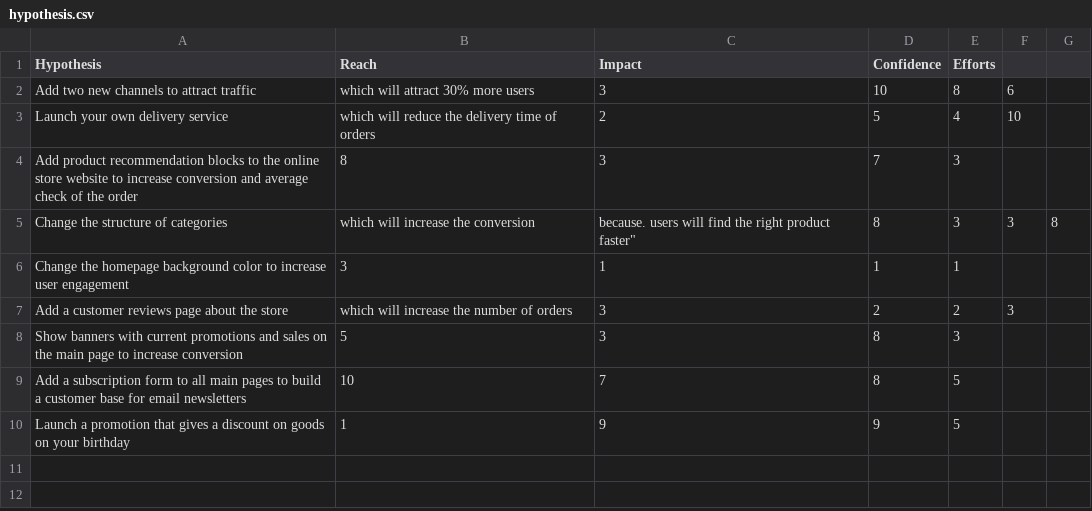
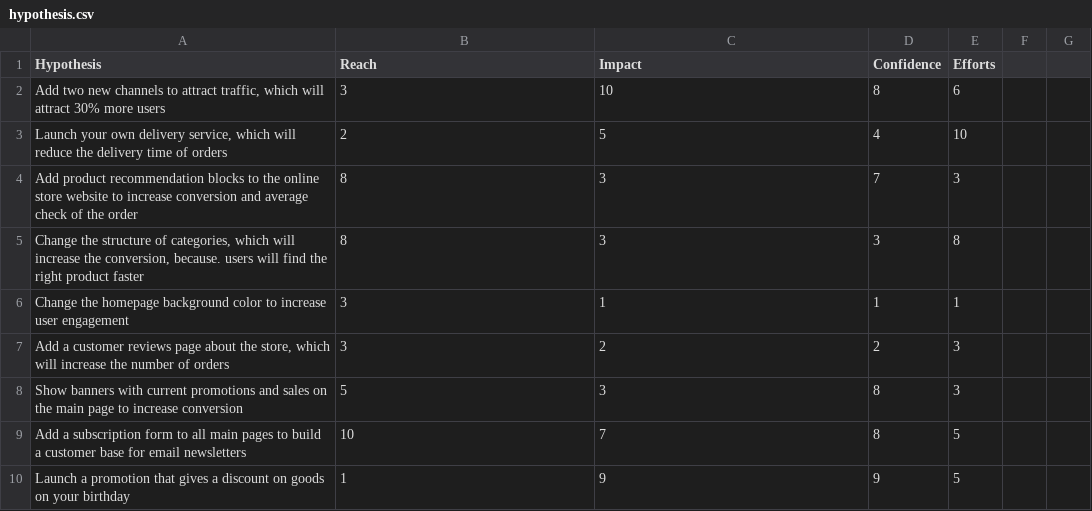
Before and after one commit to mgrigorii/business-decision-making, a CSV file: hypothesis.csv, drawn as a sheet.

```diff
--- a/hypothesis.csv
+++ b/hypothesis.csv
@@ -1,8 +1,8 @@
 Hypothesis,Reach,Impact,Confidence,Efforts
-Add two new channels to attract traffic, which will attract 30% more users,3,10,8,6
-Launch your own delivery service, which will reduce the delivery time of orders,2,5,4,10
+"Add two new channels to attract traffic, which will attract 30% more users",3,10,8,6
+"Launch your own delivery service, which will reduce the delivery time of orders",2,5,4,10
 Add product recommendation blocks to the online store website to increase conversion and average check of the order,8,3,7,3
-Change the structure of categories, which will increase the conversion, because. users will find the right product faster",8,3,3,8
+"Change the structure of categories, which will increase the conversion, because. users will find the right product faster",8,3,3,8
 Change the homepage background color to increase user engagement,3,1,1,1
-Add a customer reviews page about the store, which will increase the number of orders,3,2,2,3
+"Add a customer reviews page about the store, which will increase the number of orders",3,2,2,3
 Show banners with current promotions and sales on the main page to increase conversion,5,3,8,3
```
Also changed, not shown: 1 other file.
